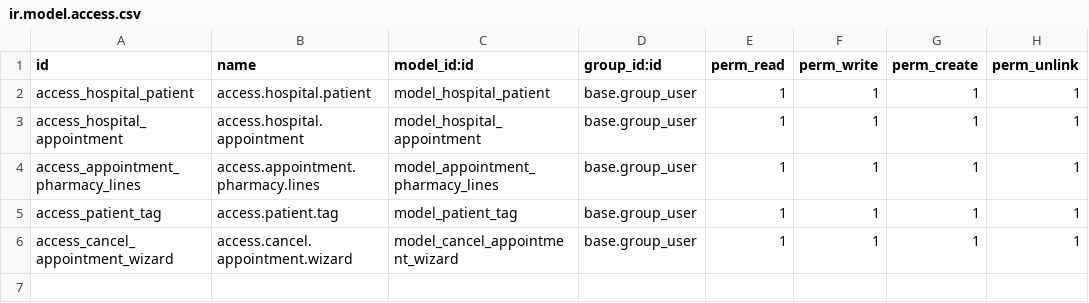
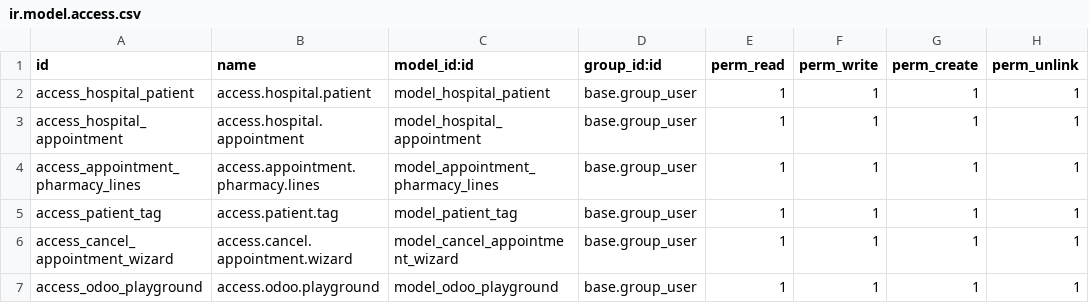
Before and after one commit to RabinPhaiju/odoo16_learn, a CSV file: addons/om_hospital/security/ir.model.access.csv, drawn as a sheet; the diff names each change by its address in the sheet, - before the commit and + after, or states it on an @@ line.

Commit message:
added odoo_playground

```diff
--- a/addons/om_hospital/security/ir.model.access.csv
+++ b/addons/om_hospital/security/ir.model.access.csv
+row 7: access_odoo_playground | access.odoo.playground | model_odoo_playground | base.group_user | 1 | 1 | 1 | 1
```
Also changed, not shown: 4 other files.
